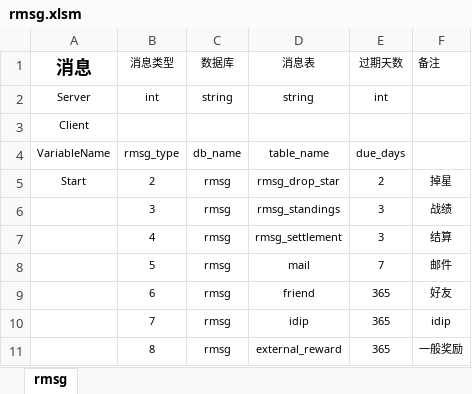
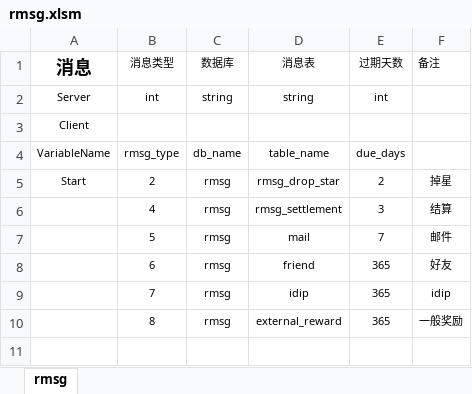
Before and after one commit to hero1s/hive, an Excel workbook: deploy/rmsg.xlsm, sheet rmsg, drawn as a sheet; values as stored, in another font and other column widths than the file's, no borders; the diff names each change by its address in the sheet, - before the commit and + after, or states it on an @@ line.

```diff
--- a/deploy/rmsg.xlsm (sheet rmsg)
+++ b/deploy/rmsg.xlsm (sheet rmsg)
-row 6:  | 3 | rmsg | rmsg_standings | 3 | 战绩
```
Also changed, not shown: deploy/dbindex.xlsm, deploy/service.xlsm, 34 other files.
